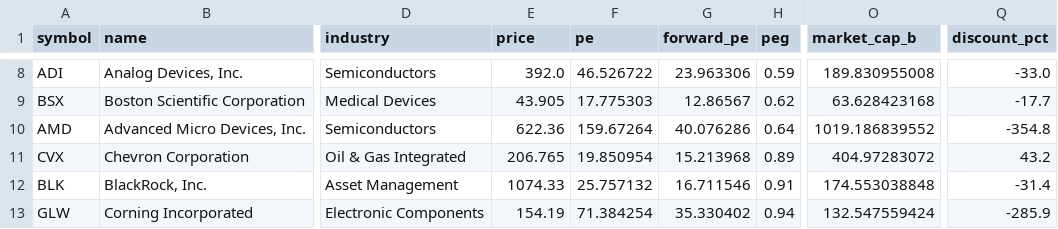
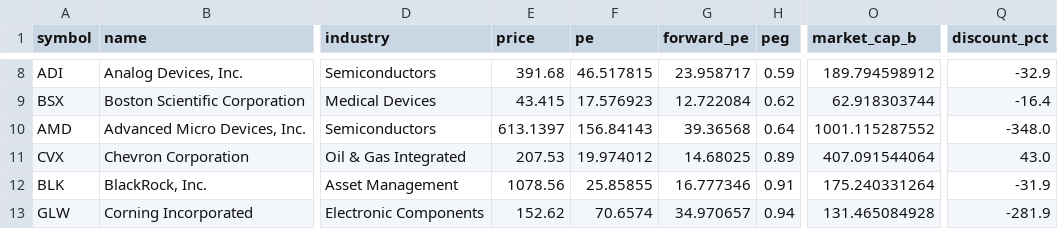
Before and after one commit to jungkbugk/PeterLynch, a CSV file: results/peter_lynch_top_picks.csv, drawn as a sheet; only a part is shown, gaps mark what is left out; the diff covers the shown part only; the diff names each change by its address in the sheet, - before the commit and + after, or states it on an @@ line.

```diff
--- a/results/peter_lynch_top_picks.csv
+++ b/results/peter_lynch_top_picks.csv
-E8 (price): 392.0
+E8 (price): 391.68
-F8 (pe): 46.526722
+F8 (pe): 46.517815
-G8 (forward_pe): 23.963306
+G8 (forward_pe): 23.958717
-O8 (market_cap_b): 189.830955008
+O8 (market_cap_b): 189.794598912
-Q8 (discount_pct): -33.0
+Q8 (discount_pct): -32.9
-E9 (price): 43.905
+E9 (price): 43.415
-F9 (pe): 17.775303
+F9 (pe): 17.576923
-G9 (forward_pe): 12.86567
+G9 (forward_pe): 12.722084
-O9 (market_cap_b): 63.628423168
+O9 (market_cap_b): 62.918303744
-Q9 (discount_pct): -17.7
+Q9 (discount_pct): -16.4
-E10 (price): 622.36
+E10 (price): 613.1397
-F10 (pe): 159.67264
+F10 (pe): 156.84143
-G10 (forward_pe): 40.076286
+G10 (forward_pe): 39.36568
-O10 (market_cap_b): 1019.186839552
+O10 (market_cap_b): 1001.115287552
-Q10 (discount_pct): -354.8
+Q10 (discount_pct): -348.0
-E11 (price): 206.765
+E11 (price): 207.53
-F11 (pe): 19.850954
+F11 (pe): 19.974012
-G11 (forward_pe): 15.213968
+G11 (forward_pe): 14.68025
-O11 (market_cap_b): 404.97283072
+O11 (market_cap_b): 407.091544064
-Q11 (discount_pct): 43.2
+Q11 (discount_pct): 43.0
-E12 (price): 1074.33
+E12 (price): 1078.56
-F12 (pe): 25.757132
+F12 (pe): 25.85855
-G12 (forward_pe): 16.711546
+G12 (forward_pe): 16.777346
-O12 (market_cap_b): 174.553038848
+O12 (market_cap_b): 175.240331264
-Q12 (discount_pct): -31.4
+Q12 (discount_pct): -31.9
-E13 (price): 154.19
+E13 (price): 152.62
-F13 (pe): 71.384254
+F13 (pe): 70.6574
-G13 (forward_pe): 35.330402
+G13 (forward_pe): 34.970657
-O13 (market_cap_b): 132.547559424
+O13 (market_cap_b): 131.465084928
-Q13 (discount_pct): -285.9
+Q13 (discount_pct): -281.9
```
Also changed, not shown: 60 edited cells elsewhere in this file.
